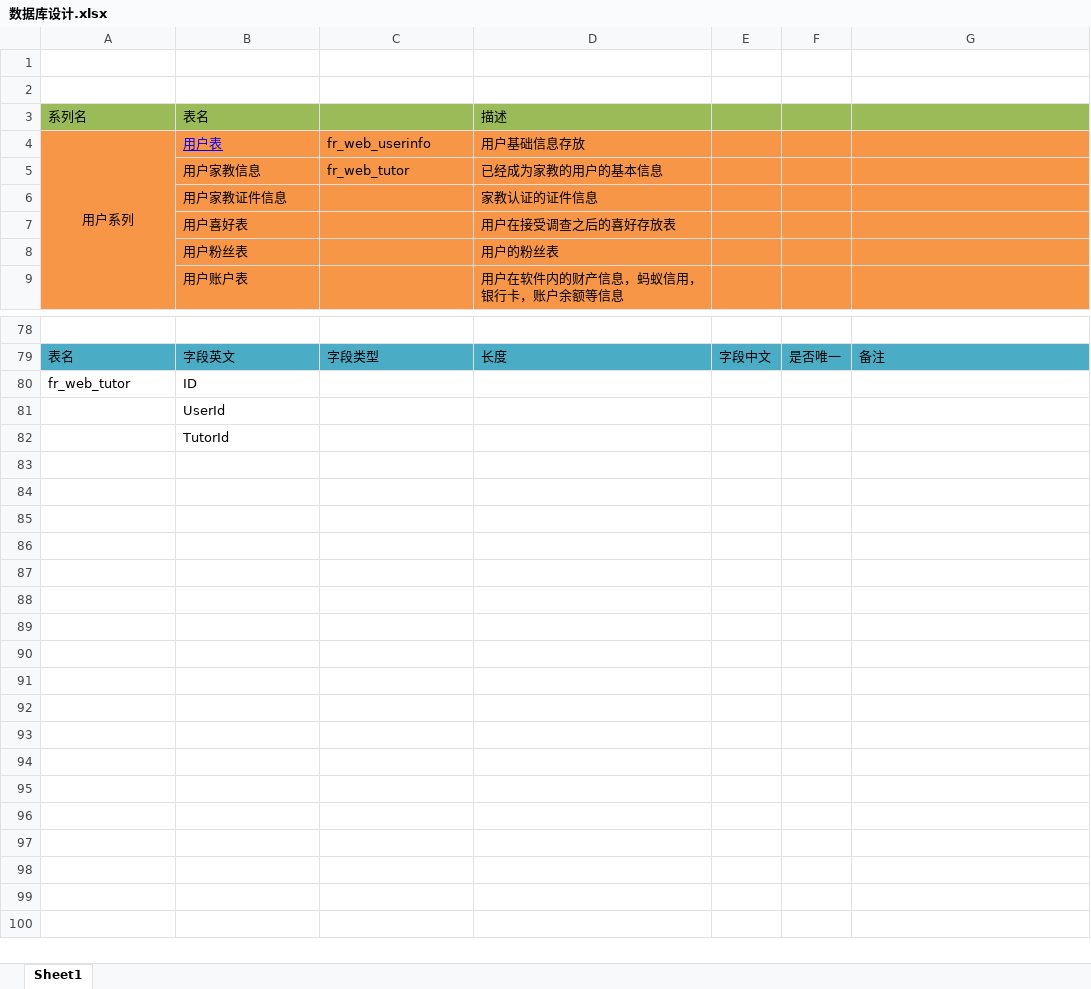
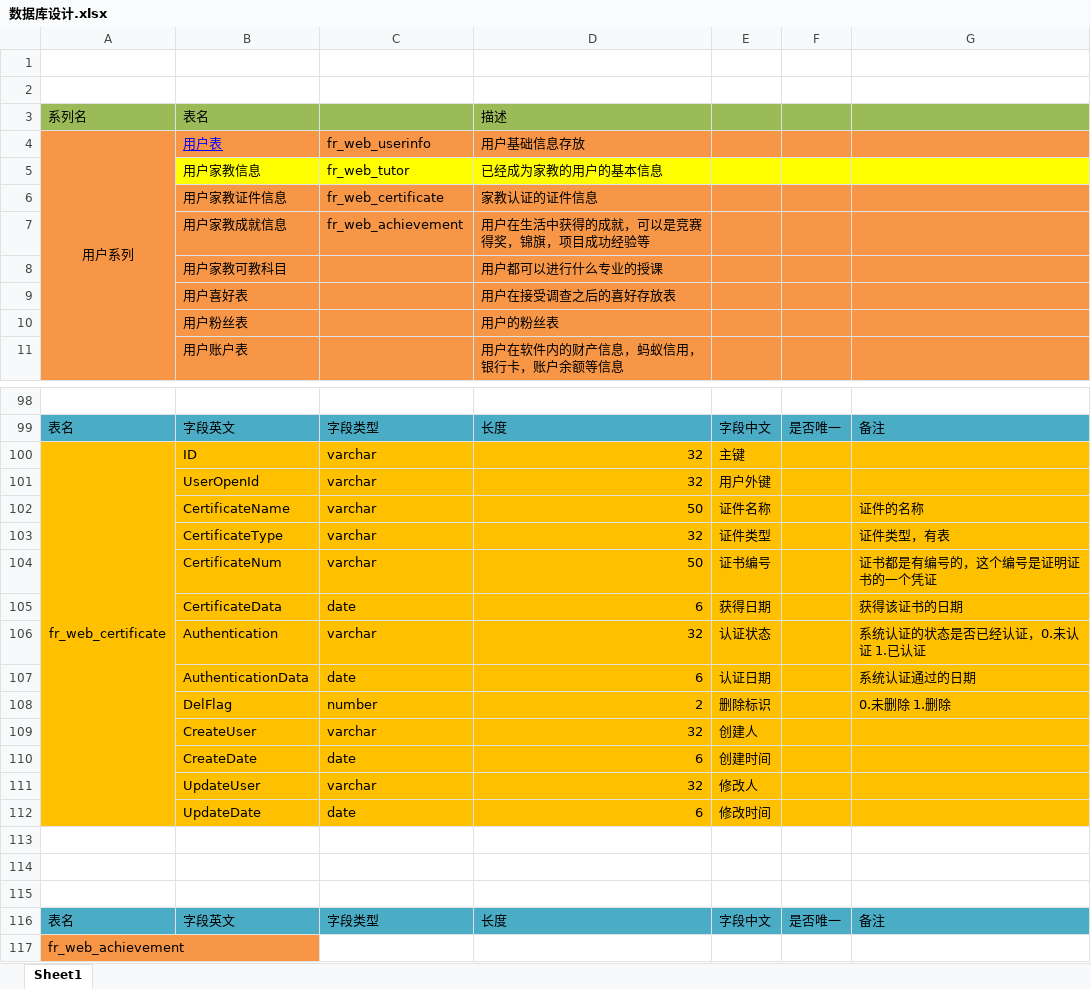
Before and after one commit to y32455751/NPCom, an Excel workbook: jeesite4/NPDoc/数据库设计.xlsx, sheet Sheet1, drawn as a sheet; only a part is shown, gaps mark what is left out; values as stored, in another font and other column widths than the file's, no borders; addresses are those after the commit; the diff covers the shown part only; the diff names each change by its address in the sheet, - before the commit and + after, or states it on an @@ line.

```diff
--- a/jeesite4/NPDoc/数据库设计.xlsx (sheet Sheet1)
+++ b/jeesite4/NPDoc/数据库设计.xlsx (sheet Sheet1)
-B5:G5 fill: #F79646
+B5:G5 fill: #FFFF00
-C6: (empty)
+C6: fr_web_certificate
+row 7:  | 用户家教成就信息 | fr_web_achievement | 用户在生活中获得的成就，可以是竞赛得奖，锦旗，项目成功经验等
+row 8:  | 用户家教可教科目 |  | 用户都可以进行什么专业的授课
+row 100: fr_web_certificate | ID | varchar | 32 | 主键
+row 101:  | UserOpenId | varchar | 32 | 用户外键
+row 102:  | CertificateName | varchar | 50 | 证件名称 |  | 证件的名称
+row 103:  | CertificateType | varchar | 32 | 证件类型 |  | 证件类型，有表
+row 104:  | CertificateNum | varchar | 50 | 证书编号 |  | 证书都是有编号的，这个编号是证明证书的一个凭证
+row 105:  | CertificateData | date | 6 | 获得日期 |  | 获得该证书的日期
+row 106:  | Authentication | varchar | 32 | 认证状态 |  | 系统认证的状态是否已经认证，0.未认证 1.已认证
+row 107:  | AuthenticationData | date | 6 | 认证日期 |  | 系统认证通过的日期
+row 108:  | DelFlag | number | 2 | 删除标识 |  | 0.未删除 1.删除
+row 109:  | CreateUser | varchar | 32 | 创建人
+row 110:  | CreateDate | date | 6 | 创建时间
+row 111:  | UpdateUser | varchar | 32 | 修改人
+row 112:  | UpdateDate | date | 6 | 修改时间
-row 113: fr_web_tutor | ID
+row 113: (empty)
-B114: UserId
+B114: (empty)
-B115: TutorId
+B115: (empty)
+row 116: 表名 | 字段英文 | 字段类型 | 长度 | 字段中文 | 是否唯一 | 备注
+row 117: fr_web_achievement
```
Also changed, not shown: 18 added rows, 1 edited cell and cell formats elsewhere in this sheet, 1 other file.
